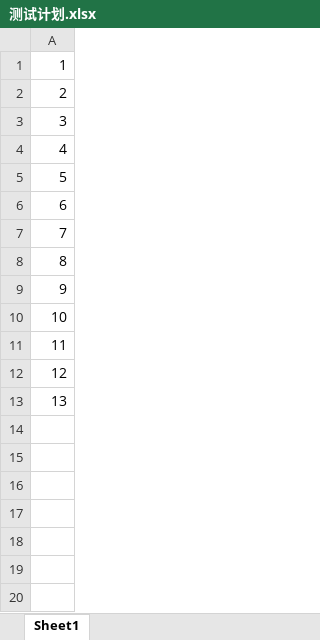
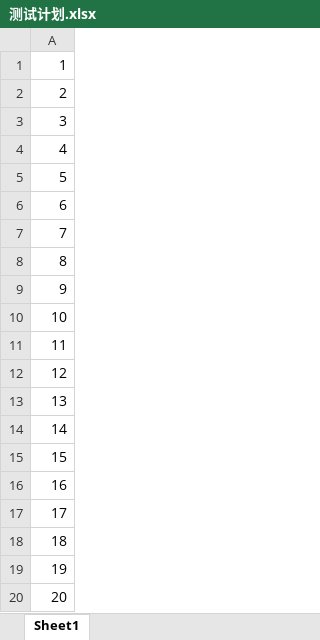
Before and after one commit to liangfule/lfl, an Excel workbook: 测试计划.xlsx, sheet Sheet1, drawn as a sheet; values as stored, in another font and other column widths than the file's, no borders; the diff names each change by its address in the sheet, - before the commit and + after, or states it on an @@ line.

Commit message:
修改了测试计划

```diff
--- a/测试计划.xlsx (sheet Sheet1)
+++ b/测试计划.xlsx (sheet Sheet1)
+row 14: 14
+row 15: 15
+row 16: 16
+row 17: 17
+row 18: 18
+row 19: 19
+row 20: 20
```
